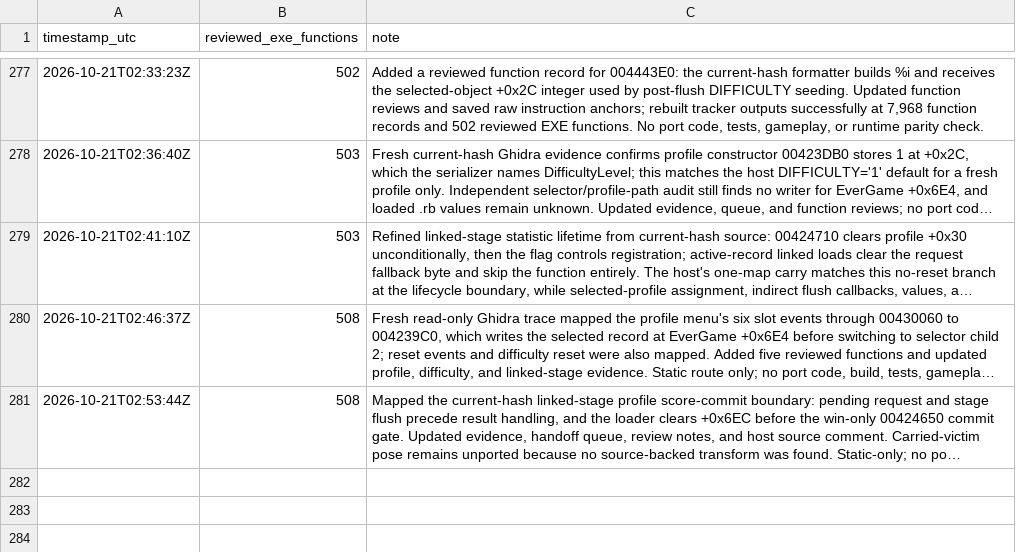
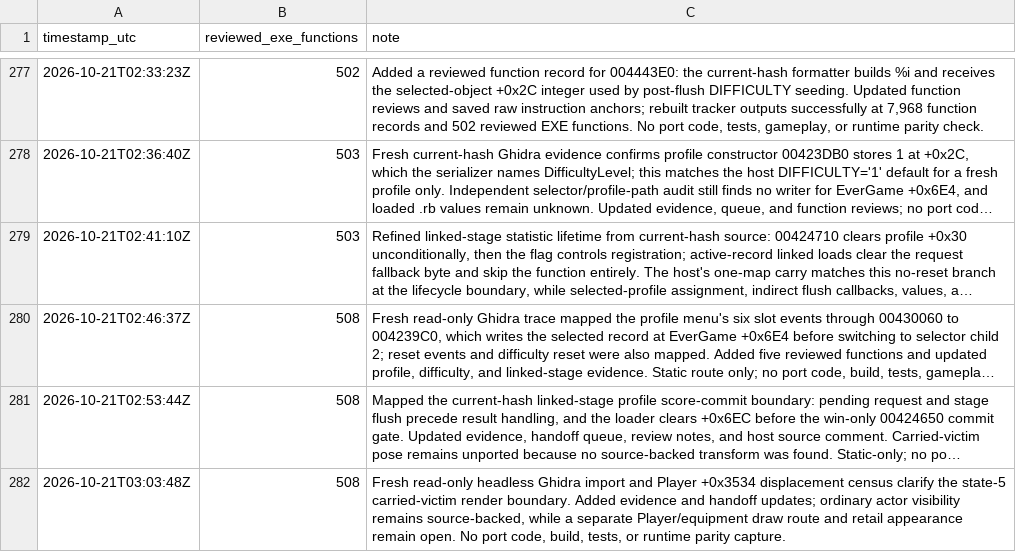
Before and after one commit to JacobPilawa/fdny-maps, a CSV file: decomp_revised/tracker/progress_history.csv, drawn as a sheet; only a part is shown, gaps mark what is left out; long unchanged cells end in …; the diff names each change by its address in the sheet, - before the commit and + after, or states it on an @@ line.

```diff
--- a/decomp_revised/tracker/progress_history.csv
+++ b/decomp_revised/tracker/progress_history.csv
+row 282: 2026-10-21T03:03:48Z | 508 | Fresh read-only headless Ghidra import and Player +0x3534 displacement census clarify the state-5 carried-victim render boundary. Added evidence and handoff updates; ordinary actor visibility remains source-backed, while a separate Player/equipment draw route and retail appearance remain open. No port code, build, tests, or runtime parity capture.
```
Also changed, not shown: decomp_revised/tracker/function_reviews.csv, 5 other files.
